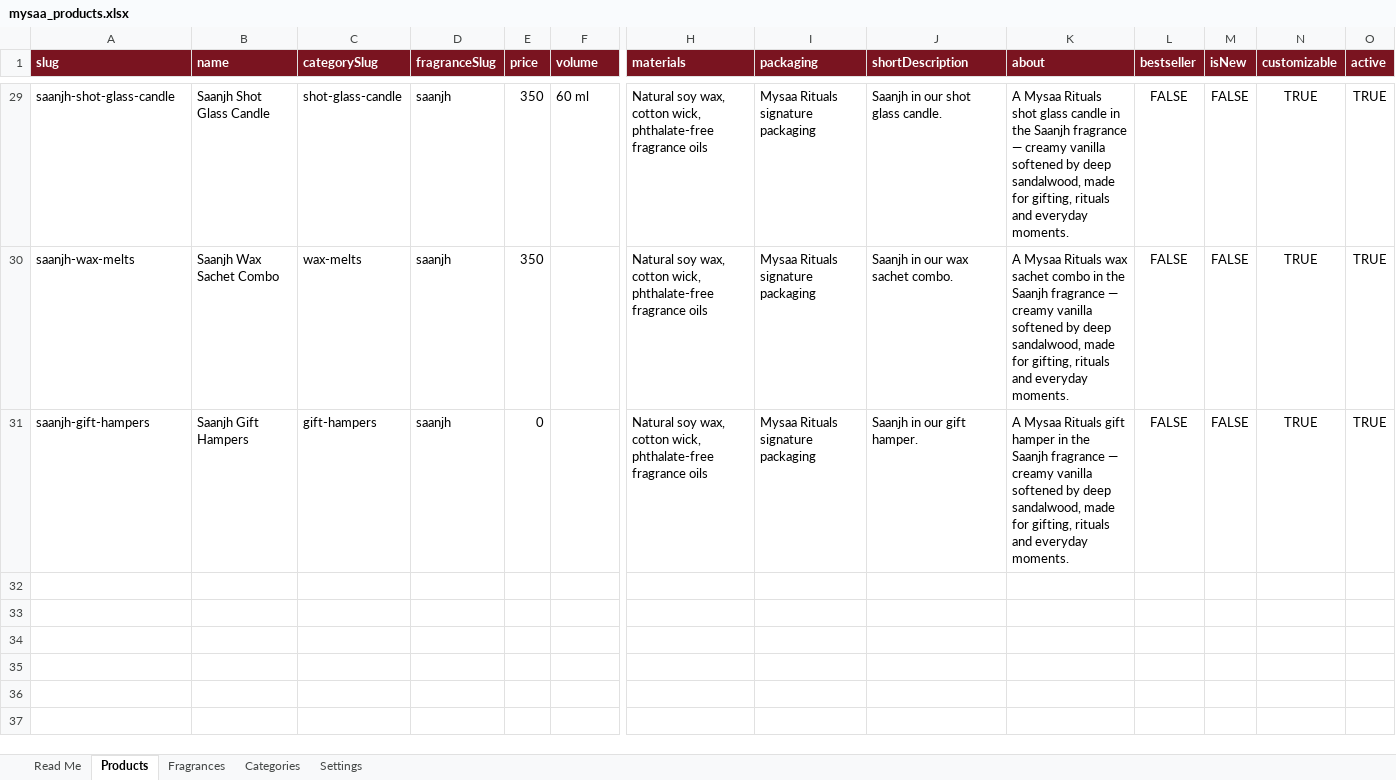
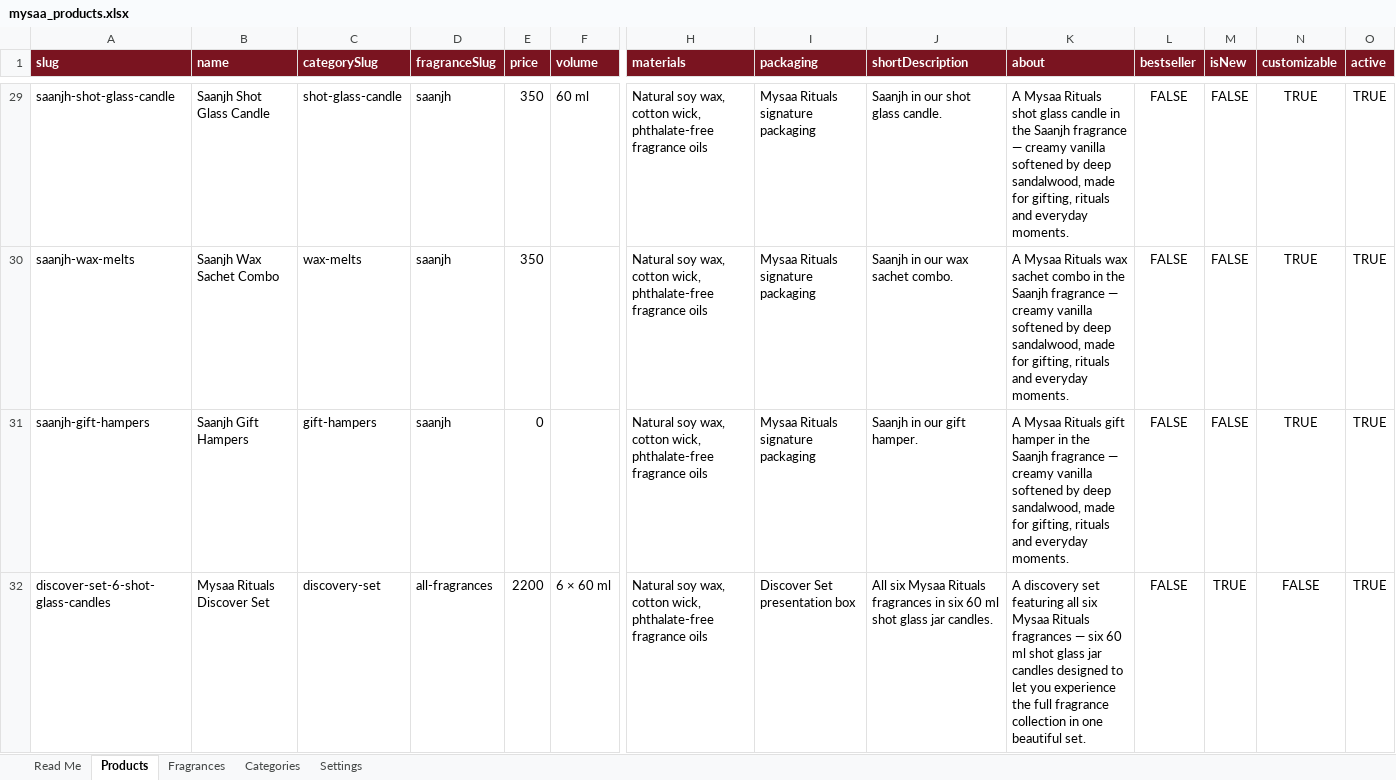
Before and after one commit to mysaarituals/mysaa_website, an Excel workbook: data/mysaa_products.xlsx, sheet Products, drawn as a sheet; only a part is shown, gaps mark what is left out; values as stored, in another font and other column widths than the file's, no borders; rows hold the shown columns only; the diff names each change by its address in the sheet, - before the commit and + after, or states it on an @@ line.

Commit message:
added packaging options, jar candles options, added discovery set, fixed home page fragrance images

```diff
--- a/data/mysaa_products.xlsx (sheet Products)
+++ b/data/mysaa_products.xlsx (sheet Products)
+row 32: discover-set-6-shot-glass-candles | Mysaa Rituals Discover Set | discovery-set | all-fragrances | 2200 | 6 × 60 ml | Natural soy wax, cotton wick, phthalate-free fragrance oils | Discover Set presentation box | All six Mysaa Rituals fragrances in six 60 ml shot glass jar candles. | A discovery set featuring all six Mysaa Rituals fragrances — six 60 ml shot glass jar candles designed to let you experience the full fragrance collection in one beautiful set. | FALSE | TRUE | FALSE | TRUE
```
Also changed, not shown: sheet Categories, 14 other files.
